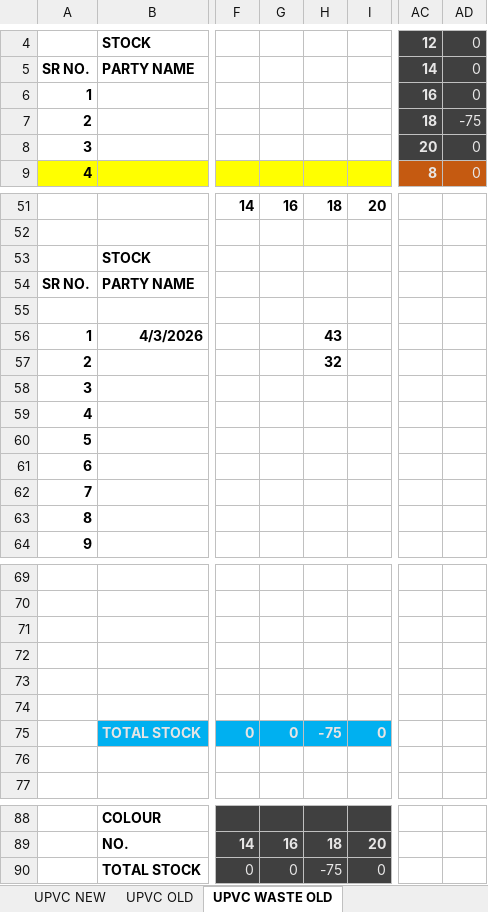
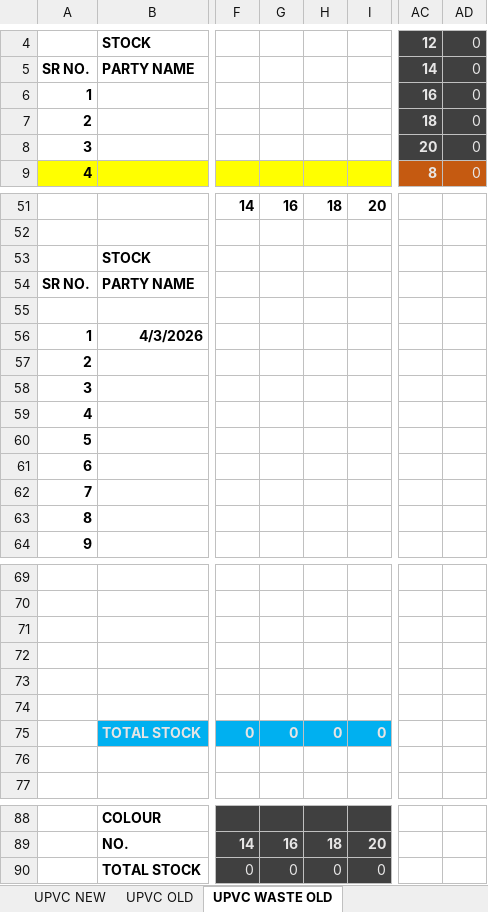
Before and after one commit to babri3726-ctrl/Durasmart2154, an Excel workbook: data/1-8-26.xlsx, sheet UPVC WASTE OLD, drawn as a sheet; only a part is shown, gaps mark what is left out; values as stored, in another font and other column widths than the file's, no borders; conditional formats not drawn; the diff names each change by its address in the sheet, - before the commit and + after, or states it on an @@ line.

```diff
--- a/data/1-8-26.xlsx (sheet UPVC WASTE OLD)
+++ b/data/1-8-26.xlsx (sheet UPVC WASTE OLD)
-AD7: -75
+AD7: 0
-H56: 43
+H56: (empty)
-H57: 32
+H57: (empty)
-H75: -75
+H75: 0
-H90: -75
+H90: 0
```
Also changed, not shown: sheet P KANDA, sheet UPVC NEW, sheet SLIT COIL, sheet UPVC TOTAL STOCK, sheet TOTAL STOCK, sheet PRODUCTION, formulas that keep their value, 14 other files.
